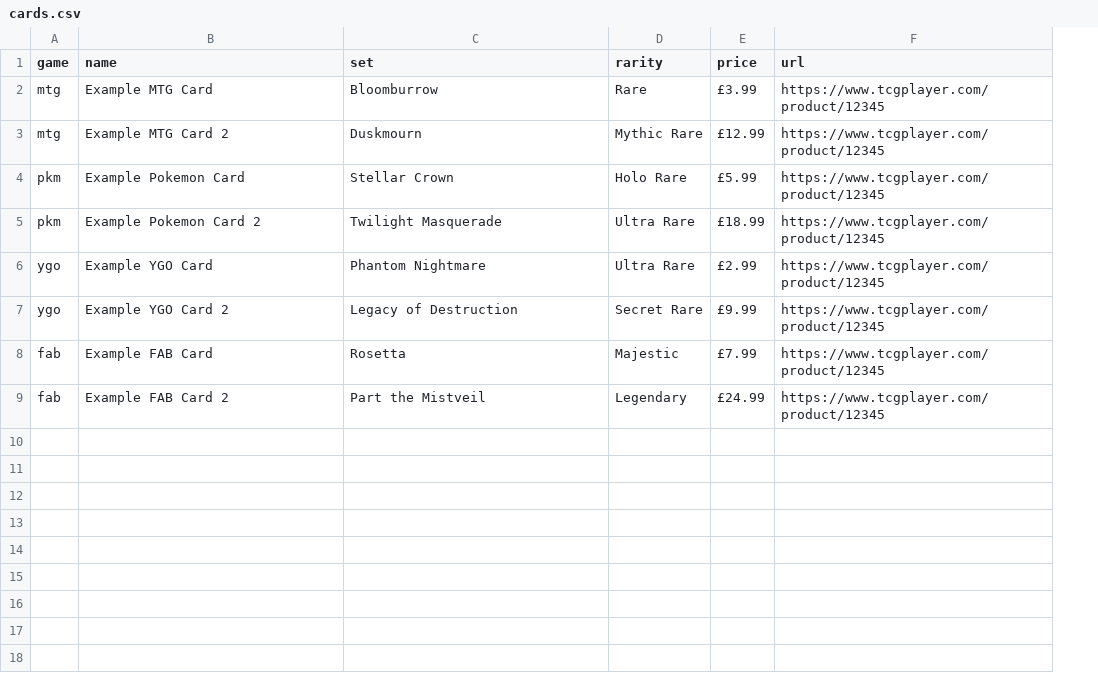
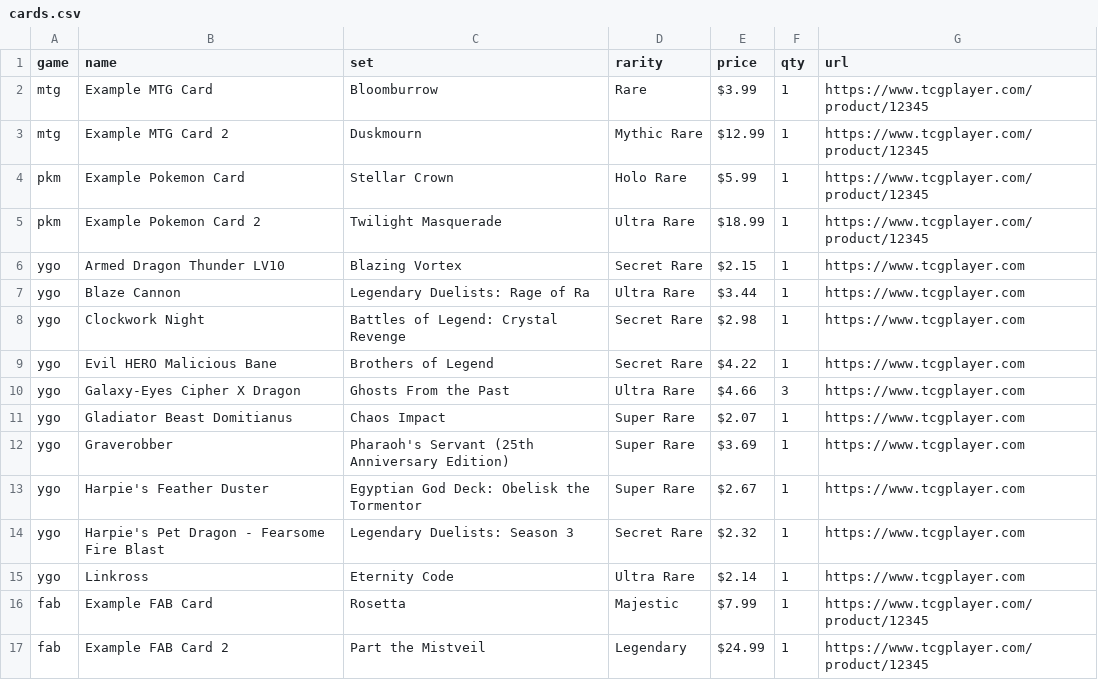
Before and after one commit to TTCGL/TyrantTCG, a CSV file: cards.csv, drawn as a sheet; removed rows and columns are numbered as before the commit, all else as after; the diff names each change by its address in the sheet, - before the commit and + after, or states it on an @@ line.

Commit message:
Add 10 YGO cards with real card art, prices, and qty

```diff
--- a/cards.csv
+++ b/cards.csv
+column F (qty), rows 2-5: all 1; rows 16-17: 1 | 1
-E2 (price): £3.99
+E2 (price): $3.99
-E3 (price): £12.99
+E3 (price): $12.99
-E4 (price): £5.99
+E4 (price): $5.99
-E5 (price): £18.99
+E5 (price): $18.99
-row 6: ygo | Example YGO Card | Phantom Nightmare | Ultra Rare | £2.99 | https://www.tcgplayer.com/product/12345
-row 7: ygo | Example YGO Card 2 | Legacy of Destruction | Secret Rare | £9.99 | https://www.tcgplayer.com/product/12345
+row 6: ygo | Armed Dragon Thunder LV10 | Blazing Vortex | Secret Rare | $2.15 | 1 | https://www.tcgplayer.com
+row 7: ygo | Blaze Cannon | Legendary Duelists: Rage of Ra | Ultra Rare | $3.44 | 1 | https://www.tcgplayer.com
+row 8: ygo | Clockwork Night | Battles of Legend: Crystal Revenge | Secret Rare | $2.98 | 1 | https://www.tcgplayer.com
+row 9: ygo | Evil HERO Malicious Bane | Brothers of Legend | Secret Rare | $4.22 | 1 | https://www.tcgplayer.com
+row 10: ygo | Galaxy-Eyes Cipher X Dragon | Ghosts From the Past | Ultra Rare | $4.66 | 3 | https://www.tcgplayer.com
+row 11: ygo | Gladiator Beast Domitianus | Chaos Impact | Super Rare | $2.07 | 1 | https://www.tcgplayer.com
+row 12: ygo | Graverobber | Pharaoh's Servant (25th Anniversary Edition) | Super Rare | $3.69 | 1 | https://www.tcgplayer.com
+row 13: ygo | Harpie's Feather Duster | Egyptian God Deck: Obelisk the Tormentor | Super Rare | $2.67 | 1 | https://www.tcgplayer.com
+row 14: ygo | Harpie's Pet Dragon - Fearsome Fire Blast | Legendary Duelists: Season 3 | Secret Rare | $2.32 | 1 | https://www.tcgplayer.com
+row 15: ygo | Linkross | Eternity Code | Ultra Rare | $2.14 | 1 | https://www.tcgplayer.com
-E16 (price): £7.99
+E16 (price): $7.99
-E17 (price): £24.99
+E17 (price): $24.99
```
Also changed, not shown: 1 other file.
